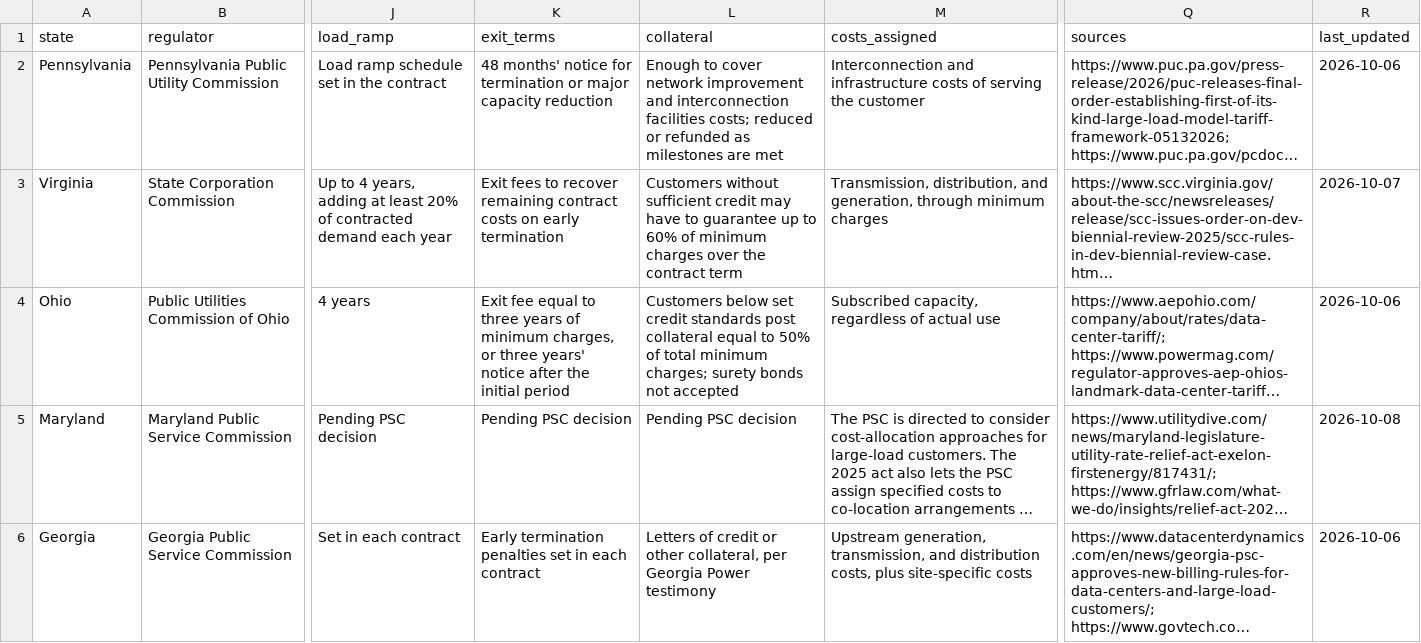
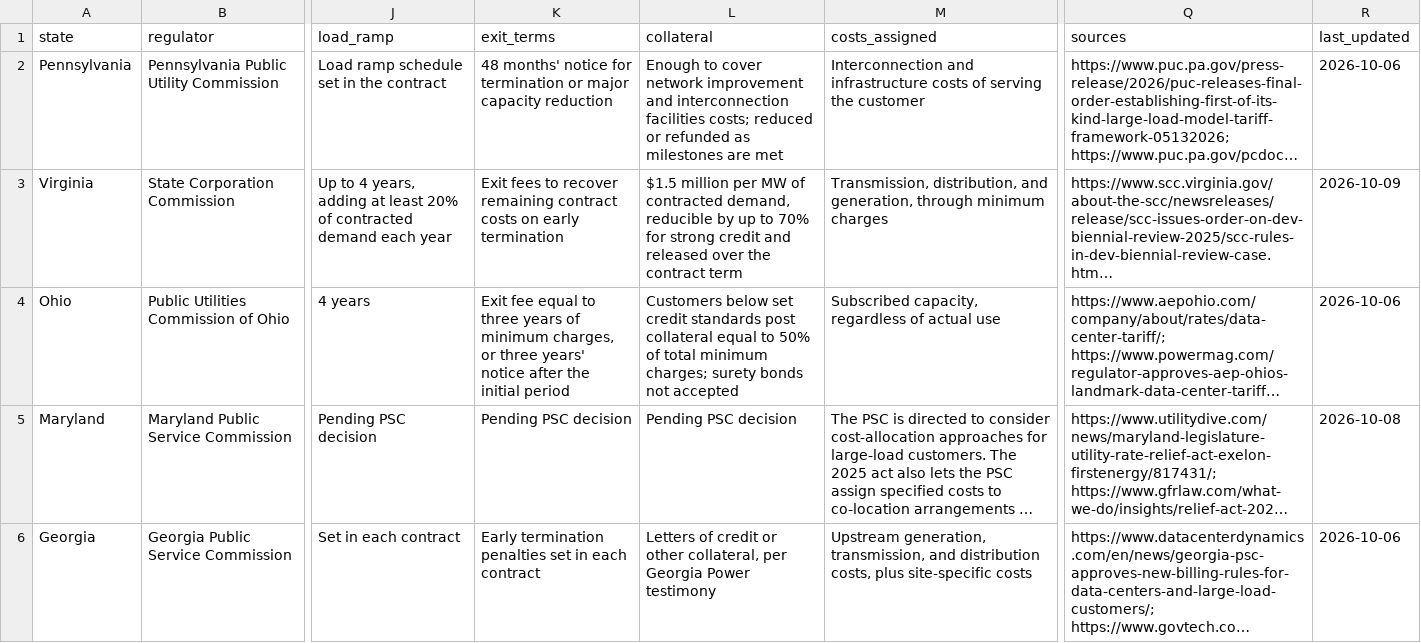
Before and after one commit to jphoebus/large-load-tariffs, a CSV file: large-load-tariffs.csv, drawn as a sheet; only a part is shown, gaps mark what is left out; long unchanged cells end in …; the diff names each change by its address in the sheet, - before the commit and + after, or states it on an @@ line.

```diff
--- a/large-load-tariffs.csv
+++ b/large-load-tariffs.csv
-L3 (collateral): Customers without sufficient credit may have to guarantee up to 60% of minimum charges over the…
+L3 (collateral): $1.5 million per MW of contracted demand, reducible by up to 70% for strong credit and released over the…
-R3 (last_updated): 2026-10-07
+R3 (last_updated): 2026-10-09
```
Also changed, not shown: 2 other files.
